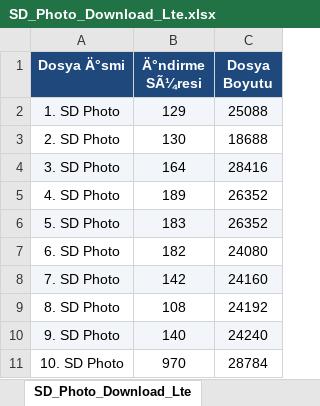
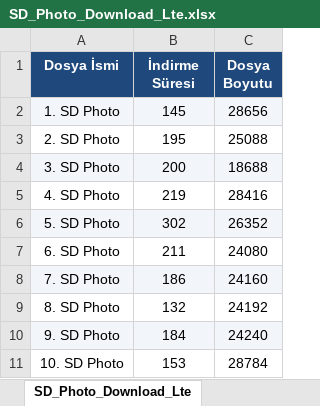
Before and after one commit to sumeyyeozmen91/uploadDownload, an Excel workbook: SD_Photo_Download_Lte.xlsx, sheet SD_Photo_Download_Lte, drawn as a sheet; values as stored, in another font and other column widths than the file's, no borders; the diff names each change by its address in the sheet, - before the commit and + after, or states it on an @@ line.

```diff
--- a/SD_Photo_Download_Lte.xlsx (sheet SD_Photo_Download_Lte)
+++ b/SD_Photo_Download_Lte.xlsx (sheet SD_Photo_Download_Lte)
-A1: Dosya Ä°smi
+A1: Dosya İsmi
-B1: Ä°ndirme SÃ¼resi
+B1: İndirme Süresi
-B2 (İndirme Süresi): 129
+B2 (İndirme Süresi): 145
-C2 (Dosya Boyutu): 25088
+C2 (Dosya Boyutu): 28656
-B3 (İndirme Süresi): 130
+B3 (İndirme Süresi): 195
-C3 (Dosya Boyutu): 18688
+C3 (Dosya Boyutu): 25088
-B4 (İndirme Süresi): 164
+B4 (İndirme Süresi): 200
-C4 (Dosya Boyutu): 28416
+C4 (Dosya Boyutu): 18688
-B5 (İndirme Süresi): 189
+B5 (İndirme Süresi): 219
-C5 (Dosya Boyutu): 26352
+C5 (Dosya Boyutu): 28416
-B6 (İndirme Süresi): 183
+B6 (İndirme Süresi): 302
-B7 (İndirme Süresi): 182
+B7 (İndirme Süresi): 211
-B8 (İndirme Süresi): 142
+B8 (İndirme Süresi): 186
-B9 (İndirme Süresi): 108
+B9 (İndirme Süresi): 132
-B10 (İndirme Süresi): 140
+B10 (İndirme Süresi): 184
-B11 (İndirme Süresi): 970
+B11 (İndirme Süresi): 153
```
Also changed, not shown: SD_2DkVideo_Wa_Upload_Wifi.xlsx, SD_Photo_Upload_Lte.xlsx, 30 other files.
